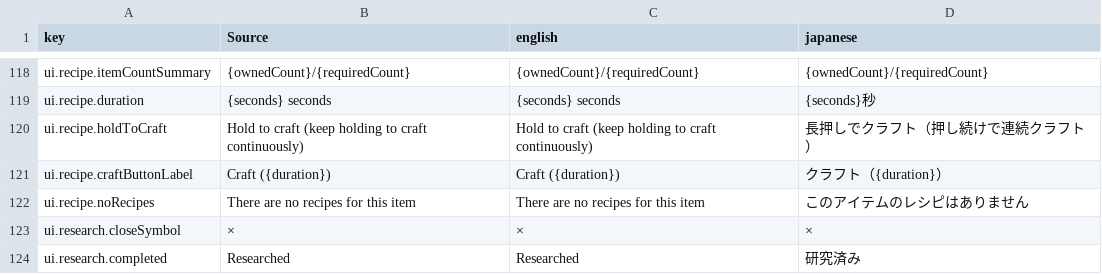
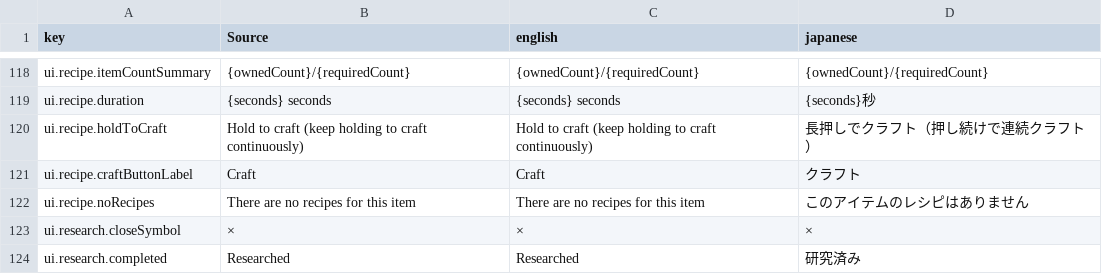
Before and after one commit to moorestech/moorestech, a CSV file: Localization/localization.csv, drawn as a sheet; only a part is shown, gaps mark what is left out.

```diff
--- a/Localization/localization.csv
+++ b/Localization/localization.csv
@@ -120,3 +120,3 @@ ui.recipe.duration,{seconds} seconds,{seconds} seconds,{seconds}秒
 ui.recipe.holdToCraft,Hold to craft (keep holding to craft continuously),Hold to craft (keep holding to craft continuously),長押しでクラフト（押し続けで連続クラフト）
-ui.recipe.craftButtonLabel,Craft ({duration}),Craft ({duration}),クラフト（{duration}）
+ui.recipe.craftButtonLabel,Craft,Craft,クラフト
 ui.recipe.noRecipes,There are no recipes for this item,There are no recipes for this item,このアイテムのレシピはありません
```
Also changed, not shown: 19 other files.
